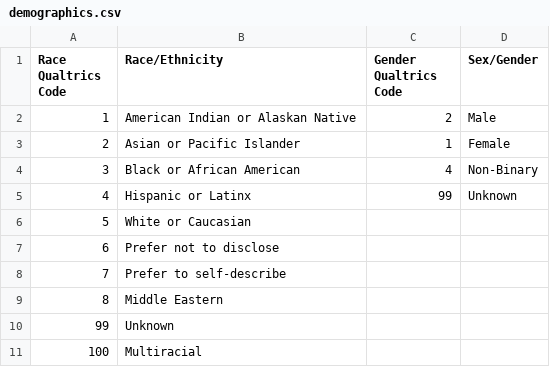
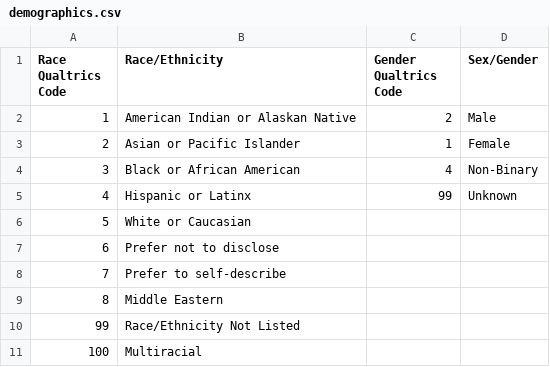
Before and after one commit to edcommonwealth/sqm-dashboards, a CSV file: data/demographics.csv, drawn as a sheet.

Commit message:
Change label for unknown race

```diff
--- a/data/demographics.csv
+++ b/data/demographics.csv
@@ -9,3 +9,3 @@ Race Qualtrics Code,Race/Ethnicity,Gender Qualtrics Code,Sex/Gender
 8,Middle Eastern,,
-99,Unknown,,
+99,Race/Ethnicity Not Listed,,
 100,Multiracial,,
```
Also changed, not shown: 5 other files.
